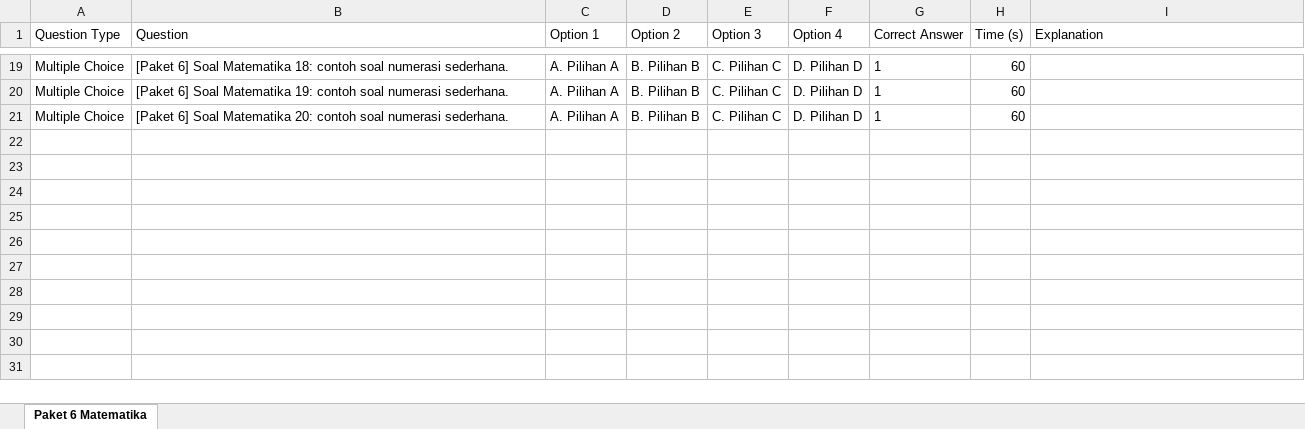
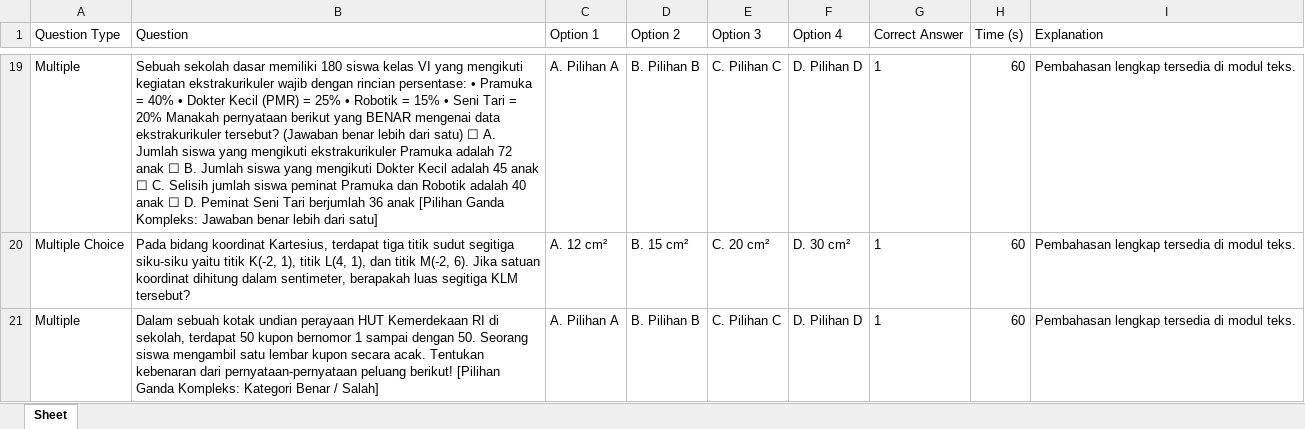
Before and after one commit to Smart-EduDigital/smartdrill-sd-2026, an Excel workbook: Paket_6_Matematika_TKA_SD.xlsx, sheet Sheet, drawn as a sheet; only a part is shown, gaps mark what is left out; values as stored, in another font and other column widths than the file's, no borders; removed rows and columns are numbered as before the commit, all else as after; the diff covers the shown part only; the diff names each change by its address in the sheet, - before the commit and + after, or states it on an @@ line.

```diff
--- a/Paket_6_Matematika_TKA_SD.xlsx (sheet Sheet)
+++ b/Paket_6_Matematika_TKA_SD.xlsx (sheet Sheet)
-sheet tab: Paket 6 Matematika
+sheet tab: Sheet
-A19 (Question Type): Multiple Choice
+A19 (Question Type): Multiple
-B19 (Question): [Paket 6] Soal Matematika 18: contoh soal numerasi sederhana.
+B19 (Question): Sebuah sekolah dasar memiliki 180 siswa kelas VI yang mengikuti kegiatan ekstrakurikuler wajib dengan rincian persentase: • Pramuka = 40% • Dokter Kecil (PMR) = 25% • Robotik = 15% • Seni Tari = 20% Manakah pernyataan berikut yang BENAR mengenai data ekstrakurikuler tersebut? (Jawaban benar lebih dari satu) ☐ A. Jumlah siswa yang mengikuti ekstrakurikuler Pramuka adalah 72 anak ☐ B. Jumlah siswa yang mengikuti Dokter Kecil adalah 45 anak ☐ C. Selisih jumlah siswa peminat Pramuka dan Robotik adalah 40 anak ☐ D. Peminat Seni Tari berjumlah 36 anak [Pilihan Ganda Kompleks: Jawaban benar lebih dari satu]
-I19 (Explanation): (empty)
+I19 (Explanation): Pembahasan lengkap tersedia di modul teks.
-row 20: Multiple Choice | [Paket 6] Soal Matematika 19: contoh soal numerasi sederhana. | A. Pilihan A | B. Pilihan B | C. Pilihan C | D. Pilihan D | 1 | 60
+row 20: Multiple Choice | Pada bidang koordinat Kartesius, terdapat tiga titik sudut segitiga siku-siku yaitu titik K(-2, 1), titik L(4, 1), dan titik M(-2, 6). Jika satuan koordinat dihitung dalam sentimeter, berapakah luas segitiga KLM tersebut? | A. 12 cm² | B. 15 cm² | C. 20 cm² | D. 30 cm² | 1 | 60 | Pembahasan lengkap tersedia di modul teks.
-A21 (Question Type): Multiple Choice
+A21 (Question Type): Multiple
-B21 (Question): [Paket 6] Soal Matematika 20: contoh soal numerasi sederhana.
+B21 (Question): Dalam sebuah kotak undian perayaan HUT Kemerdekaan RI di sekolah, terdapat 50 kupon bernomor 1 sampai dengan 50. Seorang siswa mengambil satu lembar kupon secara acak. Tentukan kebenaran dari pernyataan-pernyataan peluang berikut! [Pilihan Ganda Kompleks: Kategori Benar / Salah]
-I21 (Explanation): (empty)
+I21 (Explanation): Pembahasan lengkap tersedia di modul teks.
```
Also changed, not shown: 13 added rows, 13 removed rows and 12 edited cells elsewhere in this sheet, Paket_2_Bahasa_Indonesia_TKA_SD.xlsx, Paket_3_Bahasa_Indonesia_TKA_SD.xlsx, 20 other files.
